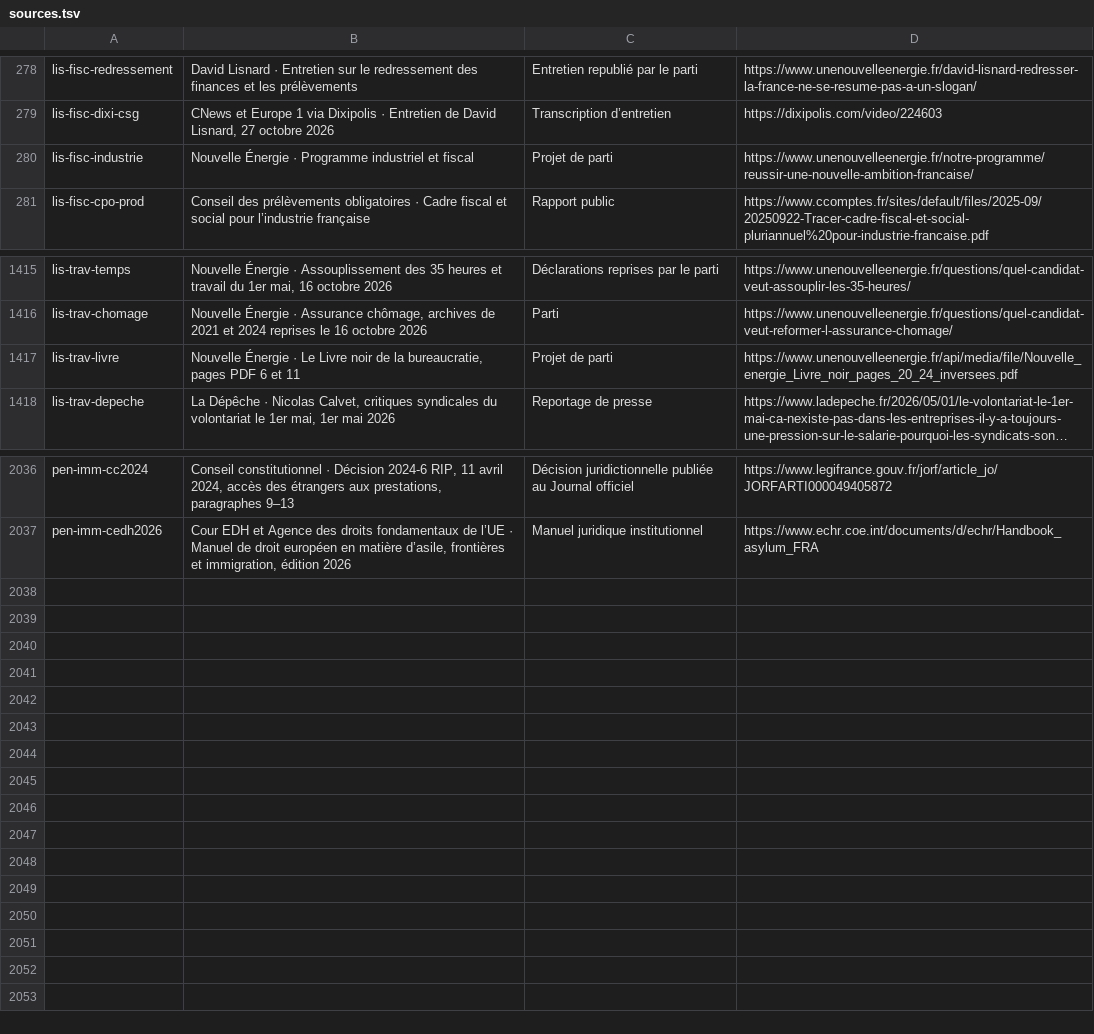
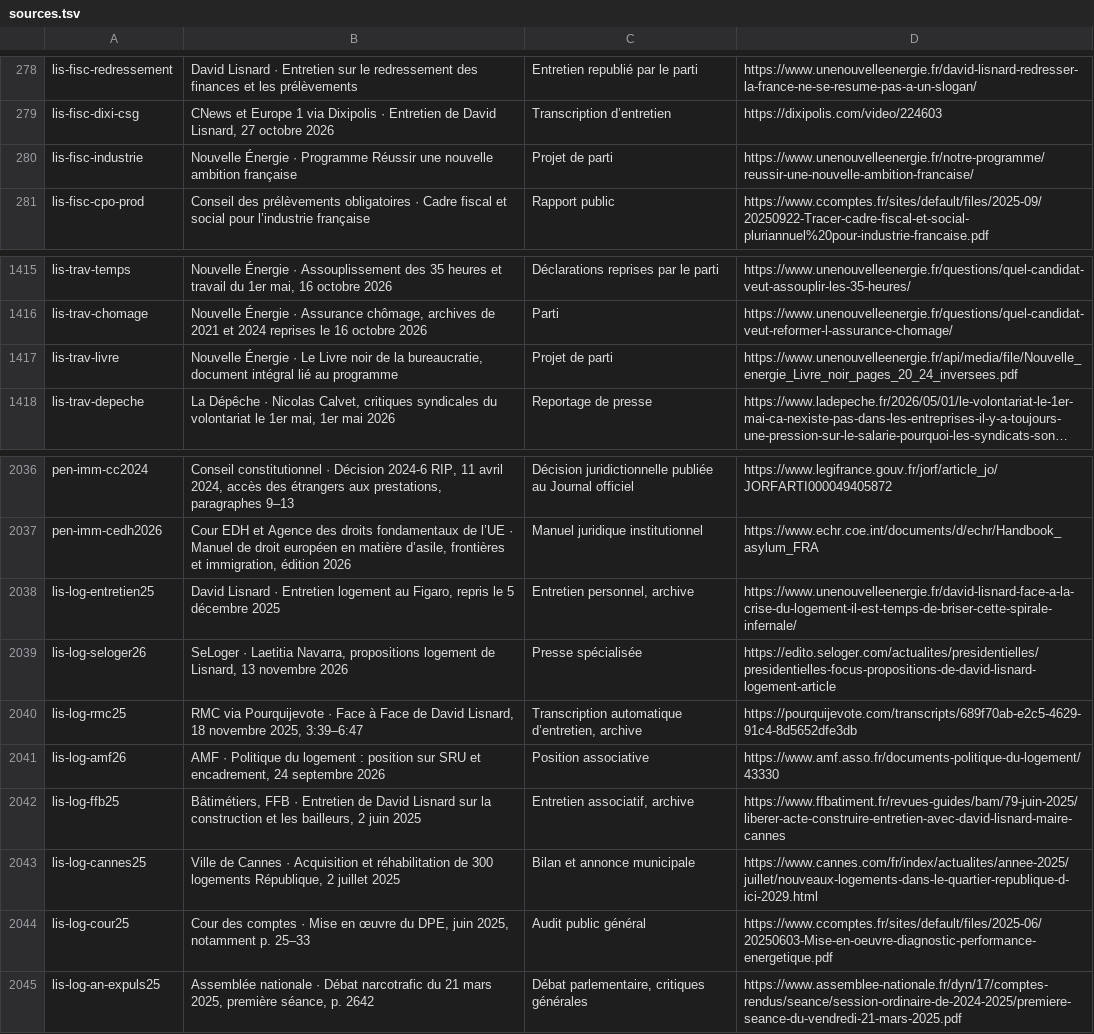
Before and after one commit to adrienconrath/pourquivoter, a TSV file: data/sources.tsv, drawn as a sheet; only a part is shown, gaps mark what is left out; long unchanged cells end in …; the diff names each change by its address in the sheet, - before the commit and + after, or states it on an @@ line.

Commit message:
Approfondir logement Lisnard et distinguer DPE, SRU et position AMF

```diff
--- a/data/sources.tsv
+++ b/data/sources.tsv
-B280: …· Programme industriel et fiscal
+B280: …· Programme Réussir une nouvelle ambition française
-B1417: …la bureaucratie, pages PDF 6 et 11
+B1417: …la bureaucratie, document intégral lié au programme
+row 2038: lis-log-entretien25 | David Lisnard · Entretien logement au Figaro, repris le 5 décembre 2025 | Entretien personnel, archive | https://www.unenouvelleenergie.fr/david-lisnard-face-a-la-crise-du-logement-il-est-temps-de-briser-cette-spirale-infernale/
+row 2039: lis-log-seloger26 | SeLoger · Laetitia Navarra, propositions logement de Lisnard, 13 novembre 2026 | Presse spécialisée | https://edito.seloger.com/actualites/presidentielles/presidentielles-focus-propositions-de-david-lisnard-logement-article
+row 2040: lis-log-rmc25 | RMC via Pourquijevote · Face à Face de David Lisnard, 18 novembre 2025, 3:39–6:47 | Transcription automatique d’entretien, archive | https://pourquijevote.com/transcripts/689f70ab-e2c5-4629-91c4-8d5652dfe3db
+row 2041: lis-log-amf26 | AMF · Politique du logement : position sur SRU et encadrement, 24 septembre 2026 | Position associative | https://www.amf.asso.fr/documents-politique-du-logement/43330
+row 2042: lis-log-ffb25 | Bâtimétiers, FFB · Entretien de David Lisnard sur la construction et les bailleurs, 2 juin 2025 | Entretien associatif, archive | https://www.ffbatiment.fr/revues-guides/bam/79-juin-2025/liberer-acte-construire-entretien-avec-david-lisnard-maire-cannes
+row 2043: lis-log-cannes25 | Ville de Cannes · Acquisition et réhabilitation de 300 logements République, 2 juillet 2025 | Bilan et annonce municipale | https://www.cannes.com/fr/index/actualites/annee-2025/juillet/nouveaux-logements-dans-le-quartier-republique-d-ici-2029.html
+row 2044: lis-log-cour25 | Cour des comptes · Mise en œuvre du DPE, juin 2025, notamment p. 25–33 | Audit public général | https://www.ccomptes.fr/sites/default/files/2025-06/20250603-Mise-en-oeuvre-diagnostic-performance-energetique.pdf
+row 2045: lis-log-an-expuls25 | Assemblée nationale · Débat narcotrafic du 21 mars 2025, première séance, p. 2642 | Débat parlementaire, critiques générales | https://www.assemblee-nationale.fr/dyn/17/comptes-rendus/seance/session-ordinaire-de-2024-2025/premiere-seance-du-vendredi-21-mars-2025.pdf
```
Also changed, not shown: data/audit-couverture.tsv, data/recherches.tsv, 3 other files.
